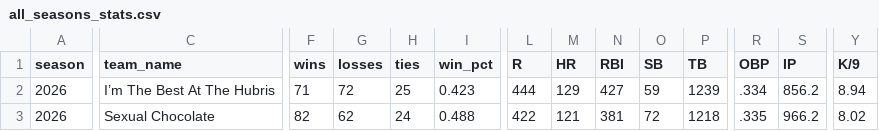
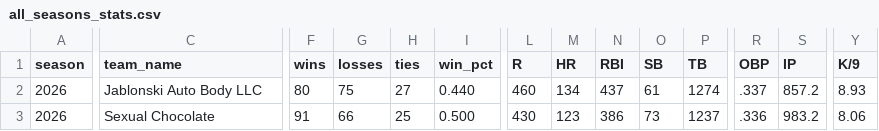
Before and after one commit to mzaiger/Fantasy_Lifetime_Stats, a CSV file: all_seasons_stats.csv, drawn as a sheet; only a part is shown, gaps mark what is left out; the diff covers the shown part only; the diff names each change by its address in the sheet, - before the commit and + after, or states it on an @@ line.

```diff
--- a/all_seasons_stats.csv
+++ b/all_seasons_stats.csv
-C2 (team_name): I’m The Best At The Hubris
+C2 (team_name): Jablonski Auto Body LLC
-F2 (wins): 71
+F2 (wins): 80
-G2 (losses): 72
+G2 (losses): 75
-H2 (ties): 25
+H2 (ties): 27
-I2 (win_pct): 0.423
+I2 (win_pct): 0.440
-L2 (R): 444
+L2 (R): 460
-M2 (HR): 129
+M2 (HR): 134
-N2 (RBI): 427
+N2 (RBI): 437
-O2 (SB): 59
+O2 (SB): 61
-P2 (TB): 1239
+P2 (TB): 1274
-R2 (OBP): .334
+R2 (OBP): .337
-S2 (IP): 856.2
+S2 (IP): 857.2
-Y2 (K/9): 8.94
+Y2 (K/9): 8.93
-F3 (wins): 82
+F3 (wins): 91
-G3 (losses): 62
+G3 (losses): 66
-H3 (ties): 24
+H3 (ties): 25
-I3 (win_pct): 0.488
+I3 (win_pct): 0.500
-L3 (R): 422
+L3 (R): 430
-M3 (HR): 121
+M3 (HR): 123
-N3 (RBI): 381
+N3 (RBI): 386
-O3 (SB): 72
+O3 (SB): 73
-P3 (TB): 1218
+P3 (TB): 1237
-R3 (OBP): .335
+R3 (OBP): .336
-S3 (IP): 966.2
+S3 (IP): 983.2
-Y3 (K/9): 8.02
+Y3 (K/9): 8.06
```
Also changed, not shown: 144 edited cells elsewhere in this file, 1 other file.
